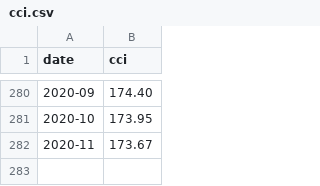
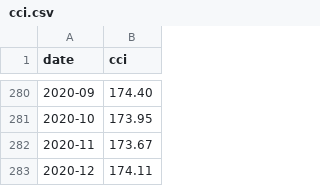
Before and after one commit to BruceAuHK/Dashboard_FFO, a CSV file: cci.csv, drawn as a sheet; only a part is shown, gaps mark what is left out.

Commit message:
Update cci.csv

```diff
--- a/cci.csv
+++ b/cci.csv
@@ -282 +282,2 @@ date,cci
 2020-11,173.67
+2020-12,174.11
```
